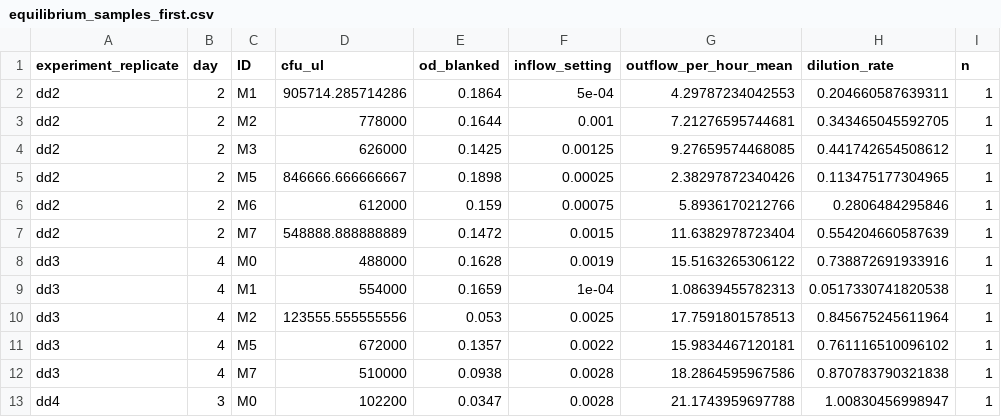
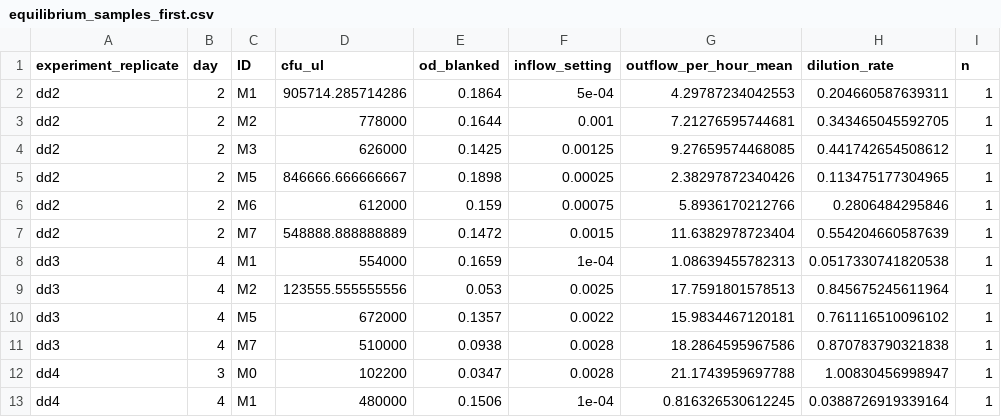
Before and after one commit to jamesaorr/chemo-dd, a CSV file: data/processed/equilibrium_samples_first.csv, drawn as a sheet; only a part is shown; the shorter side is filled out with more unchanged rows.

```diff
--- a/data/processed/equilibrium_samples_first.csv
+++ b/data/processed/equilibrium_samples_first.csv
@@ -7,3 +7,2 @@
 "dd2",2,"M7",548888.888888889,0.1472,0.0015,11.6382978723404,0.554204660587639,1
-"dd3",4,"M0",488000,0.1628,0.0019,15.5163265306122,0.738872691933916,1
 "dd3",4,"M1",554000,0.1659,1e-04,1.08639455782313,0.0517330741820538,1
```
Also changed, not shown: data/processed/all_samples.csv, data/processed/equilibrium_samples.csv, 7 other files.
